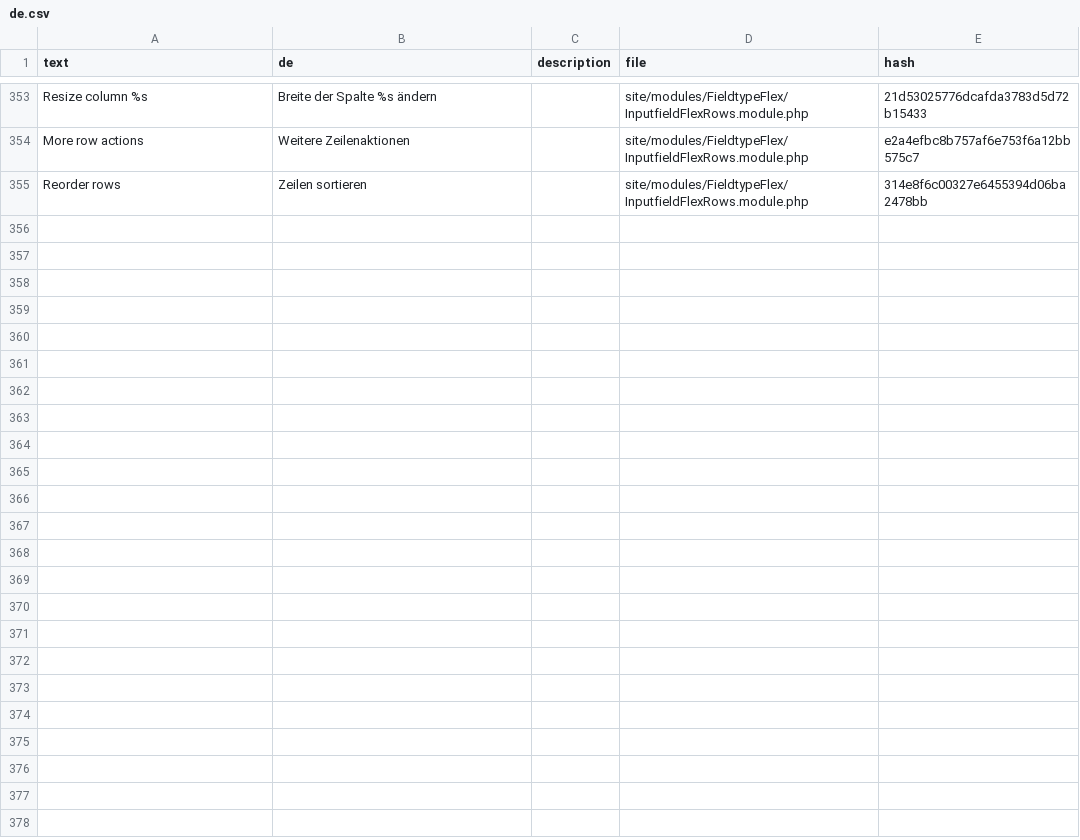
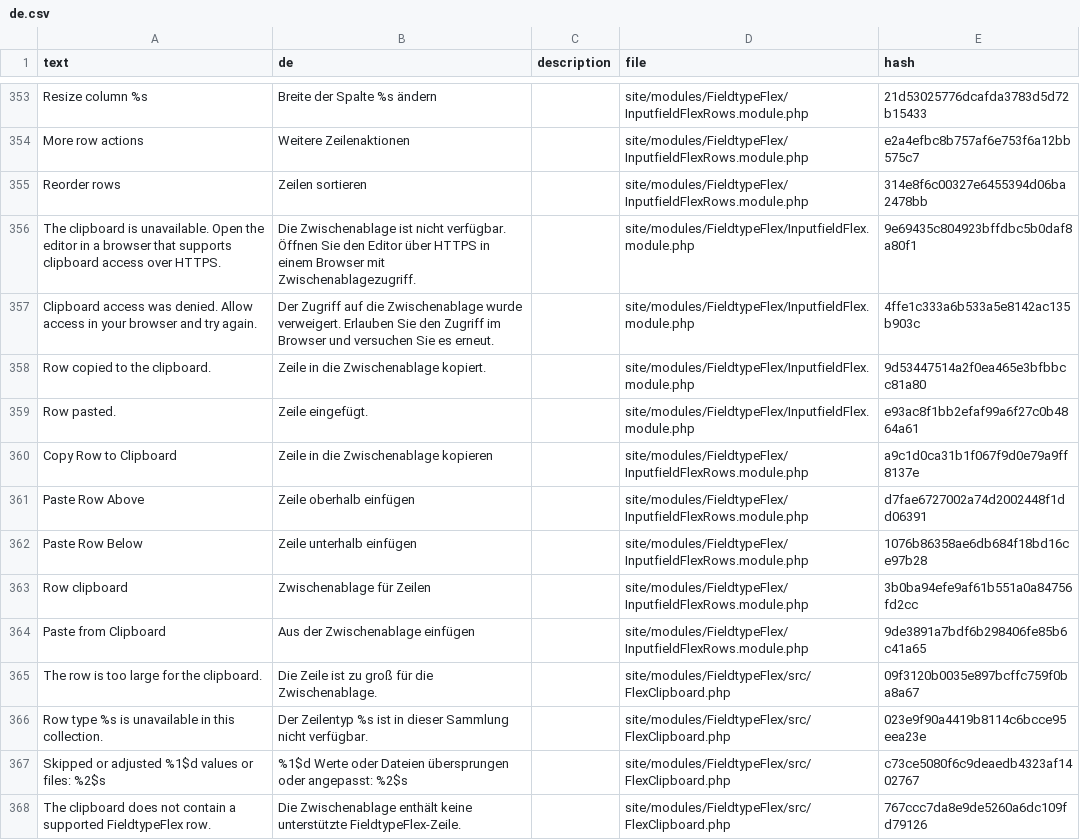
Before and after one commit to phlppschrr/FieldtypeFlex, a CSV file: languages/de.csv, drawn as a sheet; only a part is shown, gaps mark what is left out; the diff names each change by its address in the sheet, - before the commit and + after, or states it on an @@ line.

Commit message:
feat(editor): add row clipboard copy and paste

```diff
--- a/languages/de.csv
+++ b/languages/de.csv
+row 356: The clipboard is unavailable. Open the editor in a browser that supports clipboard access over HTTPS. | Die Zwischenablage ist nicht verfügbar. Öffnen Sie den Editor über HTTPS in einem Browser mit Zwischenablagezugriff. |  | site/modules/FieldtypeFlex/InputfieldFlex.module.php | 9e69435c804923bffdbc5b0daf8a80f1
+row 357: Clipboard access was denied. Allow access in your browser and try again. | Der Zugriff auf die Zwischenablage wurde verweigert. Erlauben Sie den Zugriff im Browser und versuchen Sie es erneut. |  | site/modules/FieldtypeFlex/InputfieldFlex.module.php | 4ffe1c333a6b533a5e8142ac135b903c
+row 358: Row copied to the clipboard. | Zeile in die Zwischenablage kopiert. |  | site/modules/FieldtypeFlex/InputfieldFlex.module.php | 9d53447514a2f0ea465e3bfbbcc81a80
+row 359: Row pasted. | Zeile eingefügt. |  | site/modules/FieldtypeFlex/InputfieldFlex.module.php | e93ac8f1bb2efaf99a6f27c0b4864a61
+row 360: Copy Row to Clipboard | Zeile in die Zwischenablage kopieren |  | site/modules/FieldtypeFlex/InputfieldFlexRows.module.php | a9c1d0ca31b1f067f9d0e79a9ff8137e
+row 361: Paste Row Above | Zeile oberhalb einfügen |  | site/modules/FieldtypeFlex/InputfieldFlexRows.module.php | d7fae6727002a74d2002448f1dd06391
+row 362: Paste Row Below | Zeile unterhalb einfügen |  | site/modules/FieldtypeFlex/InputfieldFlexRows.module.php | 1076b86358ae6db684f18bd16ce97b28
+row 363: Row clipboard | Zwischenablage für Zeilen |  | site/modules/FieldtypeFlex/InputfieldFlexRows.module.php | 3b0ba94efe9af61b551a0a84756fd2cc
+row 364: Paste from Clipboard | Aus der Zwischenablage einfügen |  | site/modules/FieldtypeFlex/InputfieldFlexRows.module.php | 9de3891a7bdf6b298406fe85b6c41a65
+row 365: The row is too large for the clipboard. | Die Zeile ist zu groß für die Zwischenablage. |  | site/modules/FieldtypeFlex/src/FlexClipboard.php | 09f3120b0035e897bcffc759f0ba8a67
+row 366: Row type %s is unavailable in this collection. | Der Zeilentyp %s ist in dieser Sammlung nicht verfügbar. |  | site/modules/FieldtypeFlex/src/FlexClipboard.php | 023e9f90a4419b8114c6bcce95eea23e
+row 367: Skipped or adjusted %1$d values or files: %2$s | %1$d Werte oder Dateien übersprungen oder angepasst: %2$s |  | site/modules/FieldtypeFlex/src/FlexClipboard.php | c73ce5080f6c9deaedb4323af1402767
+row 368: The clipboard does not contain a supported FieldtypeFlex row. | Die Zwischenablage enthält keine unterstützte FieldtypeFlex-Zeile. |  | site/modules/FieldtypeFlex/src/FlexClipboard.php | 767ccc7da8e9de5260a6dc109fd79126
```
Also changed, not shown: languages/es.csv, languages/fr.csv, 15 other files.
